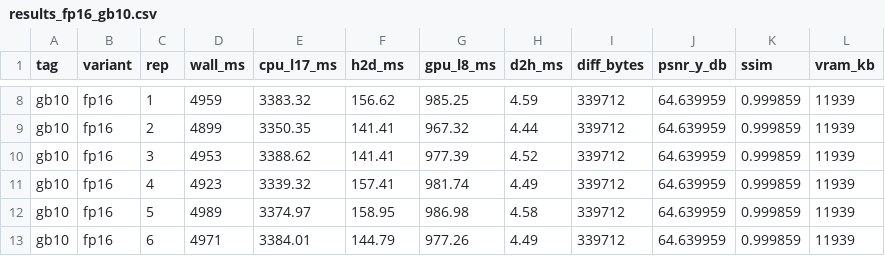
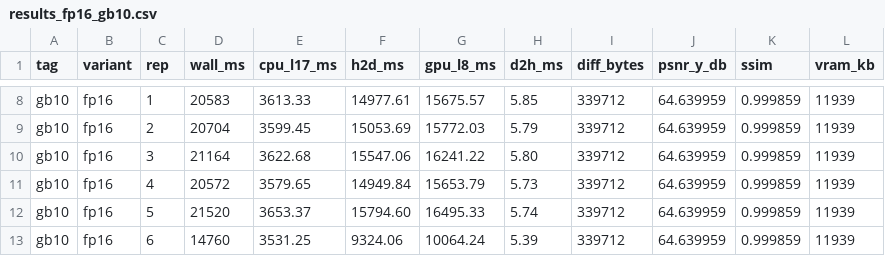
Before and after one commit to dhank77/paper-conf, a CSV file: newpaper/plans/results_fp16_gb10.csv, drawn as a sheet; only a part is shown, gaps mark what is left out; the diff covers the shown part only; the diff names each change by its address in the sheet, - before the commit and + after, or states it on an @@ line.

```diff
--- a/newpaper/plans/results_fp16_gb10.csv
+++ b/newpaper/plans/results_fp16_gb10.csv
-D8 (wall_ms): 4959
+D8 (wall_ms): 20583
-E8 (cpu_l17_ms): 3383.32
+E8 (cpu_l17_ms): 3613.33
-F8 (h2d_ms): 156.62
+F8 (h2d_ms): 14977.61
-G8 (gpu_l8_ms): 985.25
+G8 (gpu_l8_ms): 15675.57
-H8 (d2h_ms): 4.59
+H8 (d2h_ms): 5.85
-D9 (wall_ms): 4899
+D9 (wall_ms): 20704
-E9 (cpu_l17_ms): 3350.35
+E9 (cpu_l17_ms): 3599.45
-F9 (h2d_ms): 141.41
+F9 (h2d_ms): 15053.69
-G9 (gpu_l8_ms): 967.32
+G9 (gpu_l8_ms): 15772.03
-H9 (d2h_ms): 4.44
+H9 (d2h_ms): 5.79
-D10 (wall_ms): 4953
+D10 (wall_ms): 21164
-E10 (cpu_l17_ms): 3388.62
+E10 (cpu_l17_ms): 3622.68
-F10 (h2d_ms): 141.41
+F10 (h2d_ms): 15547.06
-G10 (gpu_l8_ms): 977.39
+G10 (gpu_l8_ms): 16241.22
-H10 (d2h_ms): 4.52
+H10 (d2h_ms): 5.80
-D11 (wall_ms): 4923
+D11 (wall_ms): 20572
-E11 (cpu_l17_ms): 3339.32
+E11 (cpu_l17_ms): 3579.65
-F11 (h2d_ms): 157.41
+F11 (h2d_ms): 14949.84
-G11 (gpu_l8_ms): 981.74
+G11 (gpu_l8_ms): 15653.79
-H11 (d2h_ms): 4.49
+H11 (d2h_ms): 5.73
-D12 (wall_ms): 4989
+D12 (wall_ms): 21520
-E12 (cpu_l17_ms): 3374.97
+E12 (cpu_l17_ms): 3653.37
-F12 (h2d_ms): 158.95
+F12 (h2d_ms): 15794.60
-G12 (gpu_l8_ms): 986.98
+G12 (gpu_l8_ms): 16495.33
-H12 (d2h_ms): 4.58
+H12 (d2h_ms): 5.74
-D13 (wall_ms): 4971
+D13 (wall_ms): 14760
-E13 (cpu_l17_ms): 3384.01
+E13 (cpu_l17_ms): 3531.25
-F13 (h2d_ms): 144.79
+F13 (h2d_ms): 9324.06
-G13 (gpu_l8_ms): 977.26
+G13 (gpu_l8_ms): 10064.24
-H13 (d2h_ms): 4.49
+H13 (d2h_ms): 5.39
```
Also changed, not shown: 60 edited cells elsewhere in this file, 9 other files.
